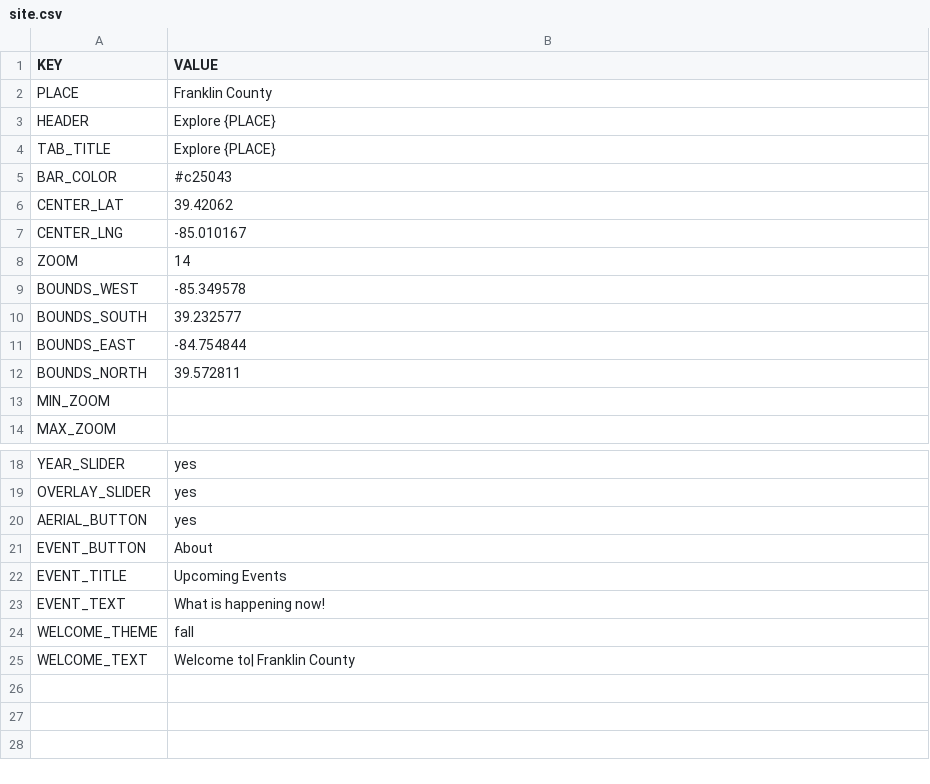
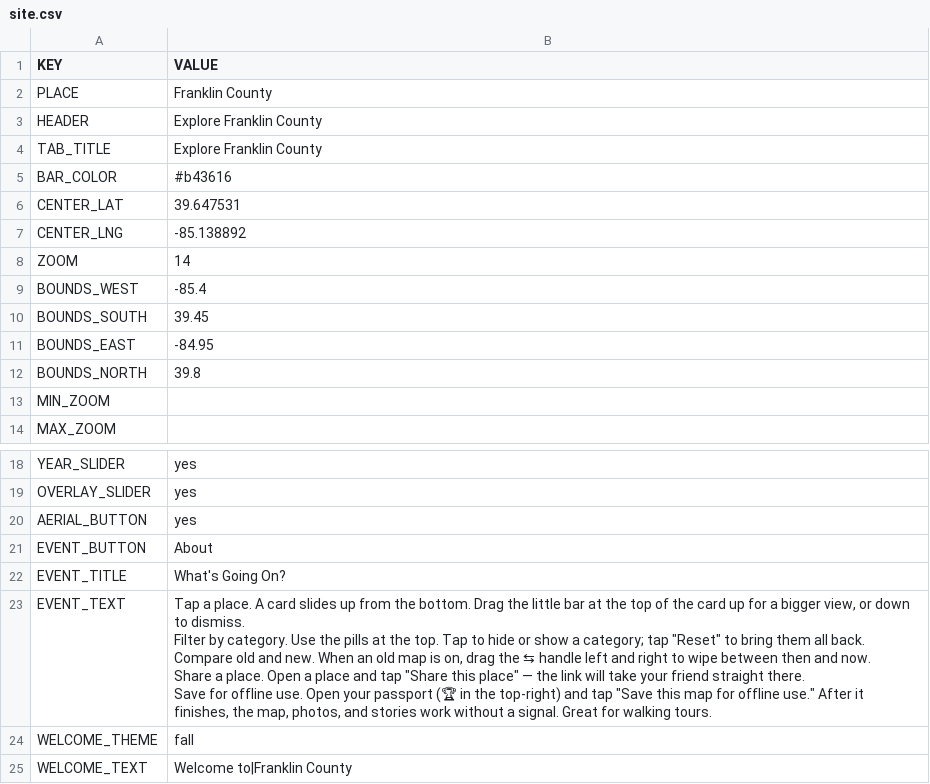
Before and after one commit to Luri-den/fclibraries, a CSV file: site.csv, drawn as a sheet; only a part is shown, gaps mark what is left out.

Commit message:
Update site.csv from the editor

```diff
--- a/site.csv
+++ b/site.csv
@@ -2,12 +2,12 @@ KEY,VALUE
 PLACE,Franklin County
-HEADER,Explore {PLACE}
-TAB_TITLE,Explore {PLACE}
-BAR_COLOR,#c25043
-CENTER_LAT,39.42062
-CENTER_LNG,-85.010167
+HEADER,Explore Franklin County
+TAB_TITLE,Explore Franklin County
+BAR_COLOR,#b43616
+CENTER_LAT,39.647531
+CENTER_LNG,-85.138892
 ZOOM,14
-BOUNDS_WEST,-85.349578
-BOUNDS_SOUTH,39.232577
-BOUNDS_EAST,-84.754844
-BOUNDS_NORTH,39.572811
+BOUNDS_WEST,-85.4
+BOUNDS_SOUTH,39.45
+BOUNDS_EAST,-84.95
+BOUNDS_NORTH,39.8
 MIN_ZOOM,
@@ -21,5 +21,13 @@ AERIAL_BUTTON,yes
 EVENT_BUTTON,About
-EVENT_TITLE,Upcoming Events
-EVENT_TEXT,What is happening now!
+EVENT_TITLE,What's Going On?
+EVENT_TEXT,"Tap a place. A card slides up from the bottom. Drag the little bar at the top of the card up for a bigger view, or down to dismiss.
+
+Filter by category. Use the pills at the top. Tap to hide or show a category; tap ""Reset"" to bring them all back.
+
+Compare old and new. When an old map is on, drag the ⇆ handle left and right to wipe between then and now.
+
+Share a place. Open a place and tap ""Share this place"" — the link will take your friend straight there.
+
+Save for offline use. Open your passport (🏆 in the top-right) and tap ""Save this map for offline use."" After it finishes, the map, photos, and stories work without a signal. Great for walking tours."
 WELCOME_THEME,fall
-WELCOME_TEXT,Welcome to| Franklin County
+WELCOME_TEXT,Welcome to|Franklin County
```
